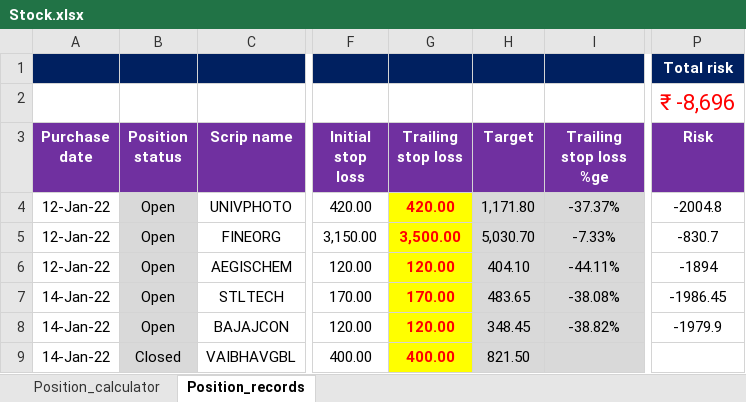
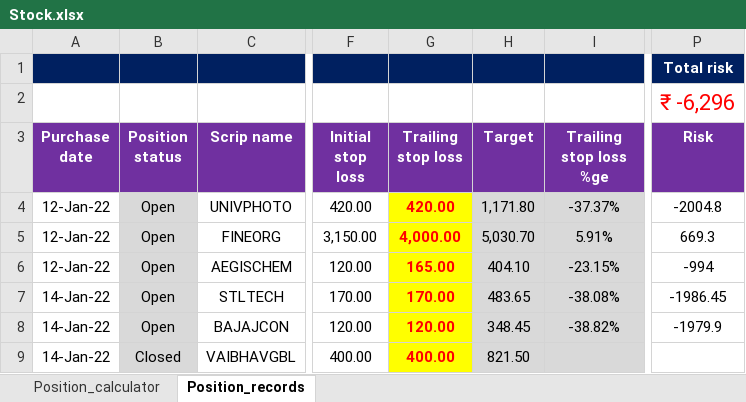
Before and after one commit to chinmayk1613/watchMyportfolio, an Excel workbook: Stock.xlsx, sheet Position_records, drawn as a sheet; only a part is shown, gaps mark what is left out; values as stored, in another font and other column widths than the file's, no borders; charts and pictures and conditional formats not drawn; the diff names each change by its address in the sheet, - before the commit and + after, or states it on an @@ line.

Commit message:
trailing stop loss updated

```diff
--- a/Stock.xlsx (sheet Position_records)
+++ b/Stock.xlsx (sheet Position_records)
-P2 (Risk): ₹ -8,696
+P2 (Risk): ₹ -6,296
-G5 (Trailing stop loss): 3,500.00
+G5 (Trailing stop loss): 4,000.00
-I5 (Trailing stop loss %ge): -7.33%
+I5 (Trailing stop loss %ge): 5.91%
-P5 (Risk): -830.7
+P5 (Risk): 669.3
-G6 (Trailing stop loss): 120.00
+G6 (Trailing stop loss): 165.00
-I6 (Trailing stop loss %ge): -44.11%
+I6 (Trailing stop loss %ge): -23.15%
-P6 (Risk): -1894
+P6 (Risk): -994
```
